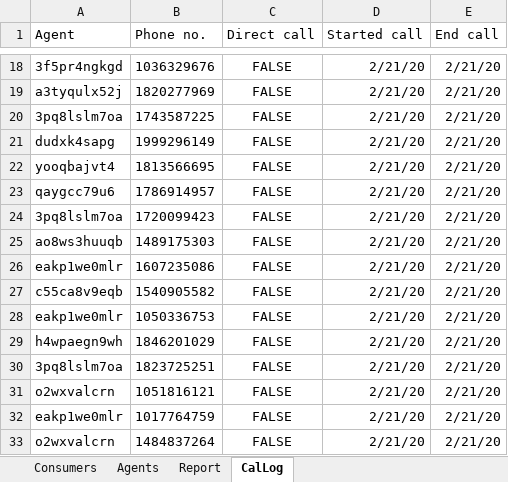
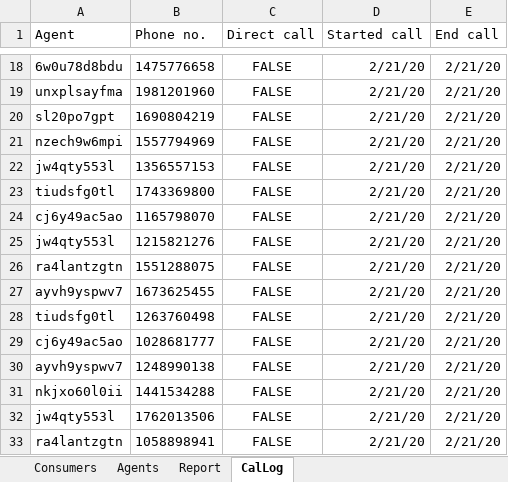
Before and after one commit to nieradu/everquote-coding-exercise, an Excel workbook: InsuranceCallCenterReport.xlsx, sheet CalLog, drawn as a sheet; only a part is shown, gaps mark what is left out; values as stored, in another font and other column widths than the file's, no borders; the diff covers the shown part only; the diff names each change by its address in the sheet, - before the commit and + after, or states it on an @@ line.

```diff
--- a/InsuranceCallCenterReport.xlsx (sheet CalLog)
+++ b/InsuranceCallCenterReport.xlsx (sheet CalLog)
-A18 (Agent): 3f5pr4ngkgd
+A18 (Agent): 6w0u78d8bdu
-B18 (Phone no.): 1036329676
+B18 (Phone no.): 1475776658
-A19 (Agent): a3tyqulx52j
+A19 (Agent): unxplsayfma
-B19 (Phone no.): 1820277969
+B19 (Phone no.): 1981201960
-A20 (Agent): 3pq8lslm7oa
+A20 (Agent): sl20po7gpt
-B20 (Phone no.): 1743587225
+B20 (Phone no.): 1690804219
-A21 (Agent): dudxk4sapg
+A21 (Agent): nzech9w6mpi
-B21 (Phone no.): 1999296149
+B21 (Phone no.): 1557794969
-A22 (Agent): yooqbajvt4
+A22 (Agent): jw4qty553l
-B22 (Phone no.): 1813566695
+B22 (Phone no.): 1356557153
-A23 (Agent): qaygcc79u6
+A23 (Agent): tiudsfg0tl
-B23 (Phone no.): 1786914957
+B23 (Phone no.): 1743369800
-A24 (Agent): 3pq8lslm7oa
+A24 (Agent): cj6y49ac5ao
-B24 (Phone no.): 1720099423
+B24 (Phone no.): 1165798070
-A25 (Agent): ao8ws3huuqb
+A25 (Agent): jw4qty553l
-B25 (Phone no.): 1489175303
+B25 (Phone no.): 1215821276
-A26 (Agent): eakp1we0mlr
+A26 (Agent): ra4lantzgtn
-B26 (Phone no.): 1607235086
+B26 (Phone no.): 1551288075
-A27 (Agent): c55ca8v9eqb
+A27 (Agent): ayvh9yspwv7
-B27 (Phone no.): 1540905582
+B27 (Phone no.): 1673625455
-A28 (Agent): eakp1we0mlr
+A28 (Agent): tiudsfg0tl
-B28 (Phone no.): 1050336753
+B28 (Phone no.): 1263760498
-A29 (Agent): h4wpaegn9wh
+A29 (Agent): cj6y49ac5ao
-B29 (Phone no.): 1846201029
+B29 (Phone no.): 1028681777
-A30 (Agent): 3pq8lslm7oa
+A30 (Agent): ayvh9yspwv7
-B30 (Phone no.): 1823725251
+B30 (Phone no.): 1248990138
-A31 (Agent): o2wxvalcrn
+A31 (Agent): nkjxo60l0ii
-B31 (Phone no.): 1051816121
+B31 (Phone no.): 1441534288
-A32 (Agent): eakp1we0mlr
+A32 (Agent): jw4qty553l
-B32 (Phone no.): 1017764759
+B32 (Phone no.): 1762013506
-A33 (Agent): o2wxvalcrn
+A33 (Agent): ra4lantzgtn
-B33 (Phone no.): 1484837264
+B33 (Phone no.): 1058898941
```
Also changed, not shown: 1968 edited cells elsewhere in this sheet, sheet Consumers, sheet Agents, sheet Report, 6 other files.
